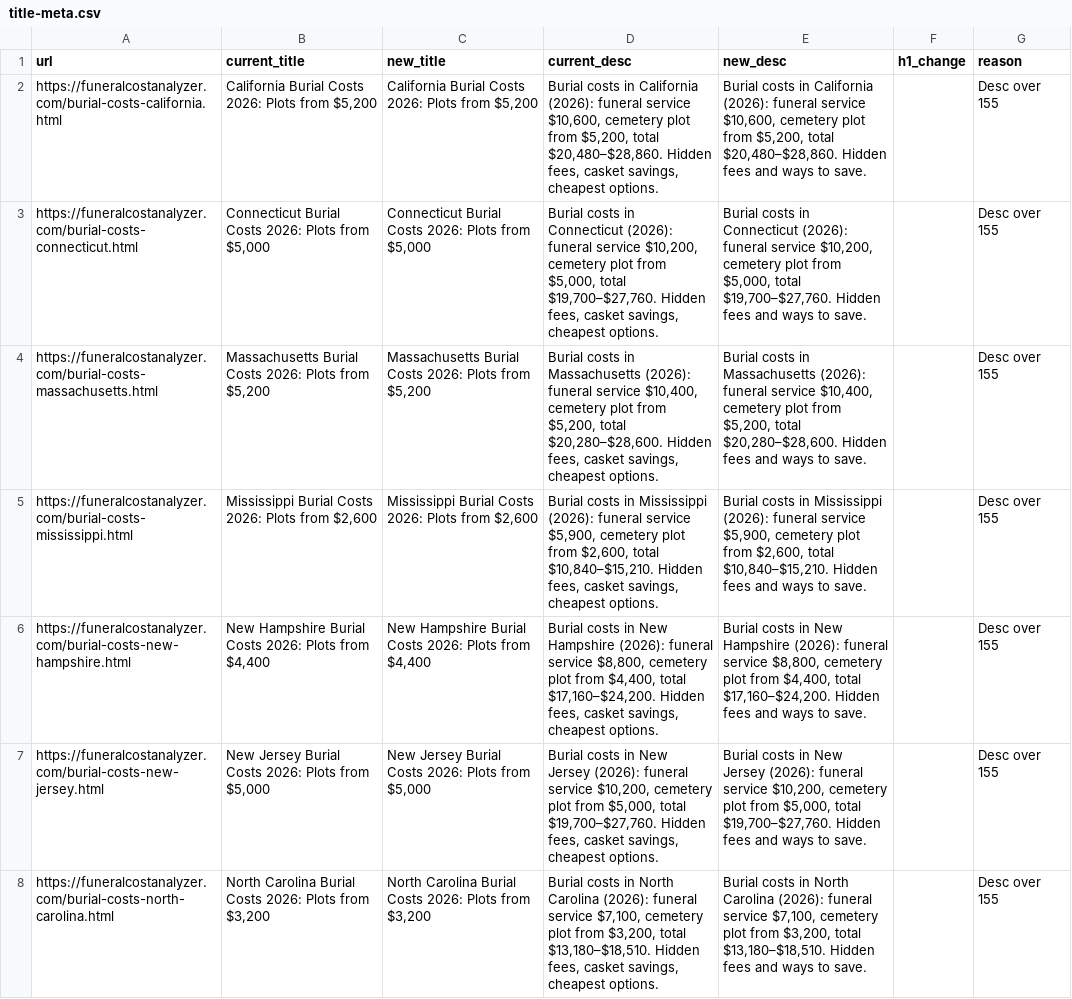
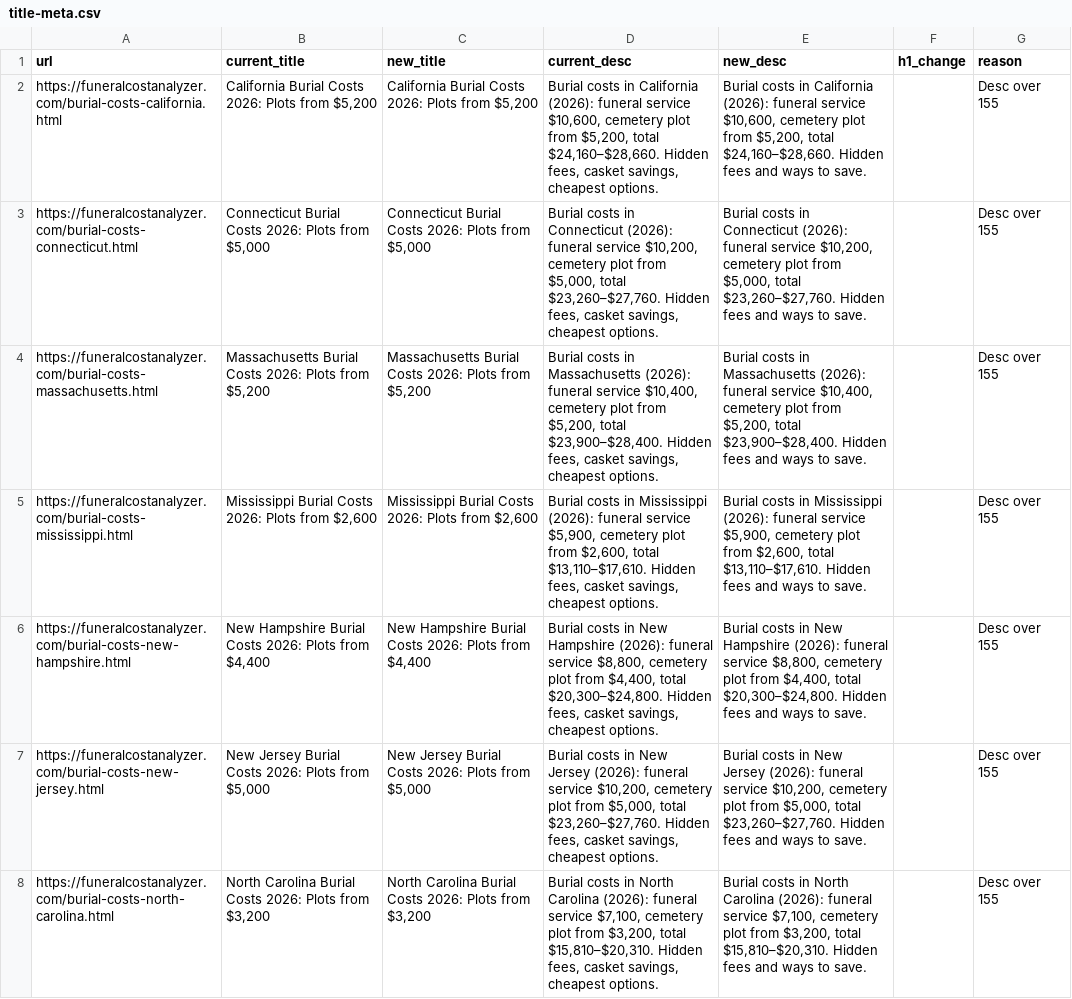
Before and after one commit to pmppar78-png/Funeralcost-burialexpenseanalyzer, a CSV file: data/title-meta.csv, drawn as a sheet; only a part is shown; the diff covers the shown part only; the diff names each change by its address in the sheet, - before the commit and + after, or states it on an @@ line.

Commit message:
funeral-final: correct burial-state description totals, sourced DC figures, build hardening (#100)
* funeral-final: correct burial-state totals in title-meta.csv, sourced DC figures

* funeral-final: DC page link fixes; build hardening (fail on description/table total mismatch)

* Add check:desc-totals to build

```diff
--- a/data/title-meta.csv
+++ b/data/title-meta.csv
-D2 (current_desc): …$5,200, total $20,480–$28,860. Hidden fees,…
+D2 (current_desc): …$5,200, total $24,160–$28,660. Hidden fees,…
-E2 (new_desc): …$5,200, total $20,480–$28,860. Hidden fees…
+E2 (new_desc): …$5,200, total $24,160–$28,660. Hidden fees…
-D3 (current_desc): …$5,000, total $19,700–$27,760. Hidden fees,…
+D3 (current_desc): …$5,000, total $23,260–$27,760. Hidden fees,…
-E3 (new_desc): …$5,000, total $19,700–$27,760. Hidden fees…
+E3 (new_desc): …$5,000, total $23,260–$27,760. Hidden fees…
-D4 (current_desc): …$5,200, total $20,280–$28,600. Hidden fees,…
+D4 (current_desc): …$5,200, total $23,900–$28,400. Hidden fees,…
-E4 (new_desc): …$5,200, total $20,280–$28,600. Hidden fees…
+E4 (new_desc): …$5,200, total $23,900–$28,400. Hidden fees…
-D5 (current_desc): …$2,600, total $10,840–$15,210. Hidden fees,…
+D5 (current_desc): …$2,600, total $13,110–$17,610. Hidden fees,…
-E5 (new_desc): …$2,600, total $10,840–$15,210. Hidden fees…
+E5 (new_desc): …$2,600, total $13,110–$17,610. Hidden fees…
-D6 (current_desc): …$4,400, total $17,160–$24,200. Hidden fees,…
+D6 (current_desc): …$4,400, total $20,300–$24,800. Hidden fees,…
-E6 (new_desc): …$4,400, total $17,160–$24,200. Hidden fees…
+E6 (new_desc): …$4,400, total $20,300–$24,800. Hidden fees…
-D7 (current_desc): …$5,000, total $19,700–$27,760. Hidden fees,…
+D7 (current_desc): …$5,000, total $23,260–$27,760. Hidden fees,…
-E7 (new_desc): …$5,000, total $19,700–$27,760. Hidden fees…
+E7 (new_desc): …$5,000, total $23,260–$27,760. Hidden fees…
-D8 (current_desc): …$3,200, total $13,180–$18,510. Hidden fees,…
+D8 (current_desc): …$3,200, total $15,810–$20,310. Hidden fees,…
-E8 (new_desc): …$3,200, total $13,180–$18,510. Hidden fees…
+E8 (new_desc): …$3,200, total $15,810–$20,310. Hidden fees…
```
Also changed, not shown: 12 edited cells elsewhere in this file, 8 other files.
